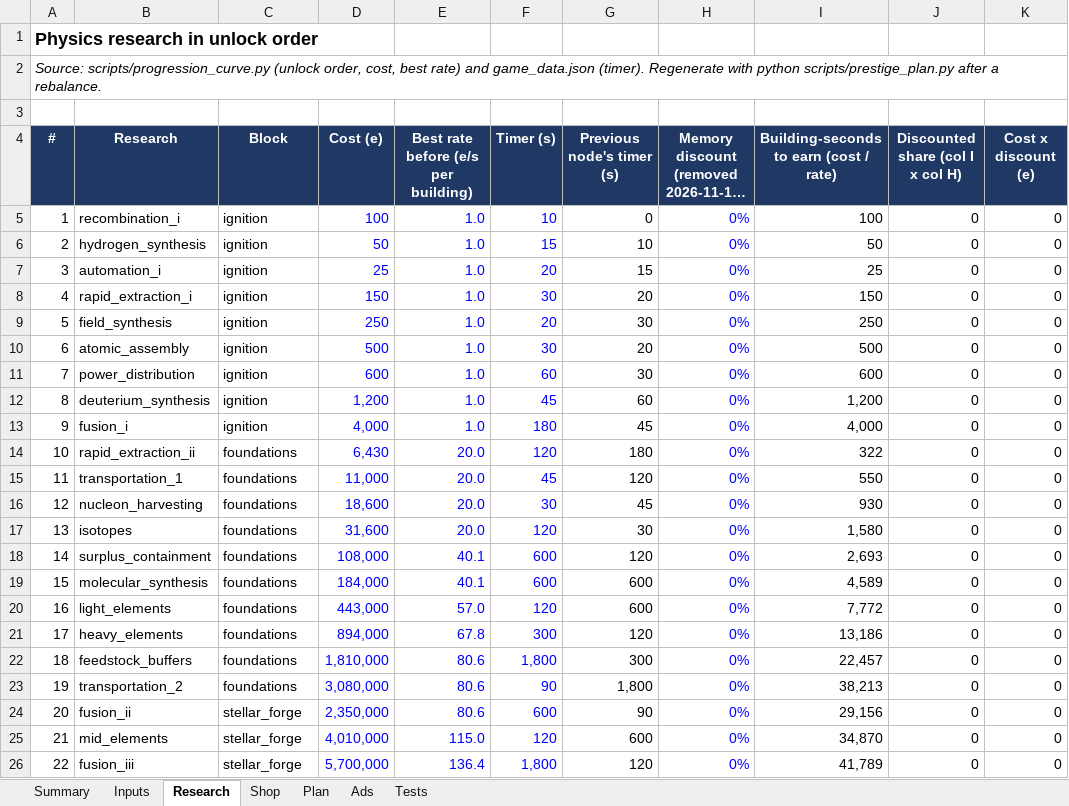
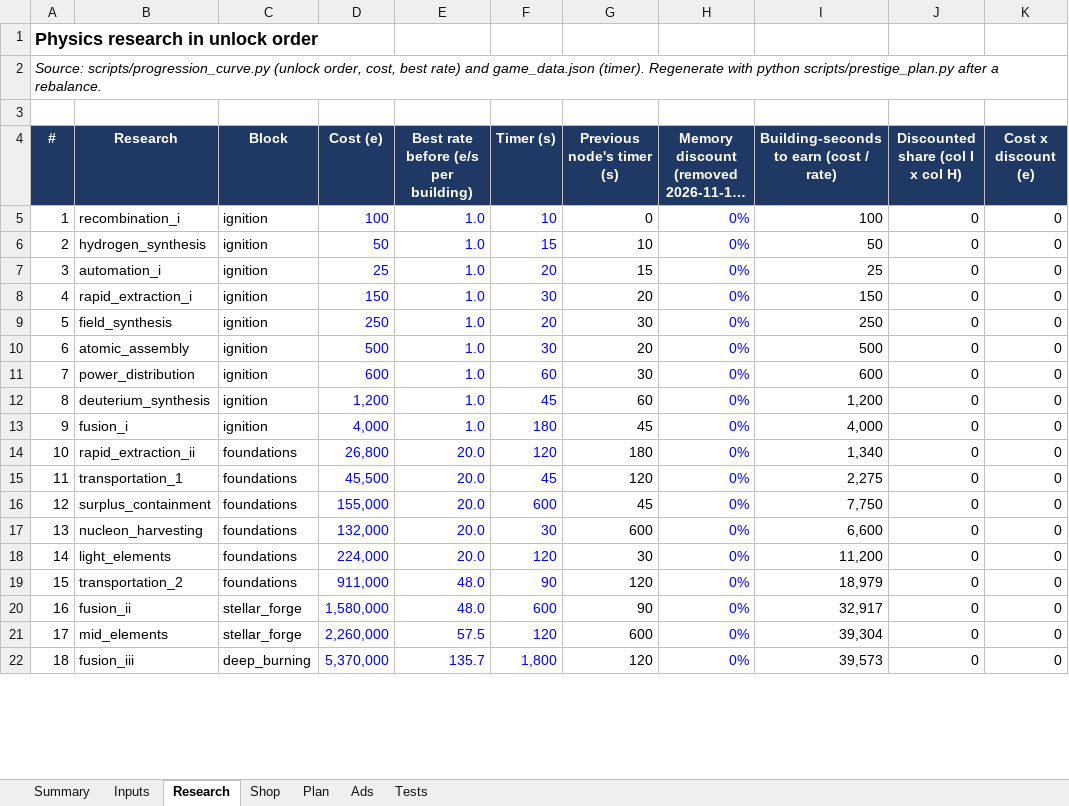
Before and after one commit to aclemetson/mobile-idle-builder, an Excel workbook: docs/balance/prestige-pacing.xlsx, sheet Research, drawn as a sheet; only a part is shown; long unchanged cells end in …; values as stored, in another font and other column widths than the file's, no borders; removed rows and columns are numbered as before the commit, all else as after; the diff covers the shown part only; the diff names each change by its address in the sheet, - before the commit and + after, or states it on an @@ line.

```diff
--- a/docs/balance/prestige-pacing.xlsx (sheet Research)
+++ b/docs/balance/prestige-pacing.xlsx (sheet Research)
-D14 (Cost (e)): 6,430
+D14 (Cost (e)): 26,800
-I14: 322
+I14: 1,340
-D15 (Cost (e)): 11,000
+D15 (Cost (e)): 45,500
-I15: 550
+I15: 2,275
+row 16: 12 | surplus_containment | foundations | 155,000 | 20.0 | 600 | 45 | 0% | 7,750 | 0 | 0
@@ column A (#) renumbered from row 17 down @@
-D17 (Cost (e)): 18,600
+D17 (Cost (e)): 132,000
-G17 (Previous node's timer (s)): 45
+G17 (Previous node's timer (s)): 600
-I17: 930
+I17: 6,600
-row 17: 13 | isotopes | foundations | 31,600 | 20.0 | 120 | 30 | 0% | 1,580 | 0 | 0
-row 18: 14 | surplus_containment | foundations | 108,000 | 40.1 | 600 | 120 | 0% | 2,693 | 0 | 0
-row 19: 15 | molecular_synthesis | foundations | 184,000 | 40.1 | 600 | 600 | 0% | 4,589 | 0 | 0
-D18 (Cost (e)): 443,000
+D18 (Cost (e)): 224,000
-E18: 57.0
+E18: 20.0
-G18 (Previous node's timer (s)): 600
+G18 (Previous node's timer (s)): 30
-I18: 7,772
+I18: 11,200
-row 21: 17 | heavy_elements | foundations | 894,000 | 67.8 | 300 | 120 | 0% | 13,186 | 0 | 0
-row 22: 18 | feedstock_buffers | foundations | 1,810,000 | 80.6 | 1,800 | 300 | 0% | 22,457 | 0 | 0
-D19 (Cost (e)): 3,080,000
+D19 (Cost (e)): 911,000
-E19:E20: 80.6
+E19:E20: 48.0
-G19 (Previous node's timer (s)): 1,800
+G19 (Previous node's timer (s)): 120
-I19: 38,213
+I19: 18,979
-D20 (Cost (e)): 2,350,000
+D20 (Cost (e)): 1,580,000
-I20: 29,156
+I20: 32,917
-D21 (Cost (e)): 4,010,000
+D21 (Cost (e)): 2,260,000
-E21: 115.0
+E21: 57.5
-I21: 34,870
+I21: 39,304
-C22 (Block): stellar_forge
+C22 (Block): deep_burning
-D22 (Cost (e)): 5,700,000
+D22 (Cost (e)): 5,370,000
-E22: 136.4
+E22: 135.7
-I22: 41,789
+I22: 39,573
```
Also changed, not shown: 1 added row and 36 edited cells elsewhere in this sheet, sheet Plan, sheet Summary, sheet Ads, formulas that keep their value, 11 other files.
